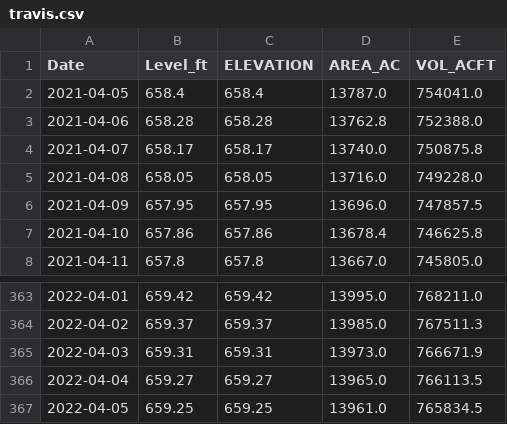
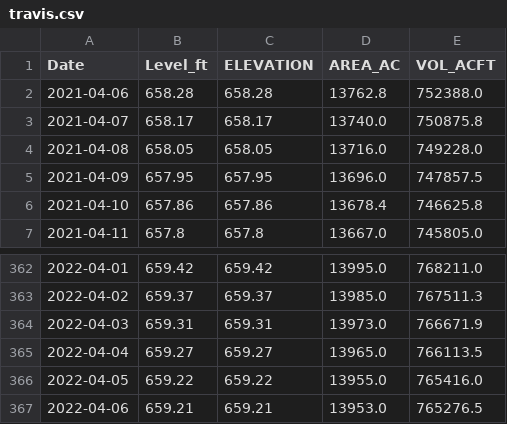
Before and after one commit to bthaman/usgs_lake_levels, a CSV file: travis.csv, drawn as a sheet; only a part is shown, gaps mark what is left out.

```diff
--- a/travis.csv
+++ b/travis.csv
@@ -1,3 +1,2 @@
 Date,Level_ft,ELEVATION,AREA_AC,VOL_ACFT
-2021-04-05,658.4,658.4,13787.0,754041.0
 2021-04-06,658.28,658.28,13762.8,752388.0
@@ -366,2 +365,3 @@ Date,Level_ft,ELEVATION,AREA_AC,VOL_ACFT
 2022-04-04,659.27,659.27,13965.0,766113.5
-2022-04-05,659.25,659.25,13961.0,765834.5
+2022-04-05,659.22,659.22,13955.0,765416.0
+2022-04-06,659.21,659.21,13953.0,765276.5
```
Also changed, not shown: Travis.08154500.1943-2018.csv, 5 other files.
